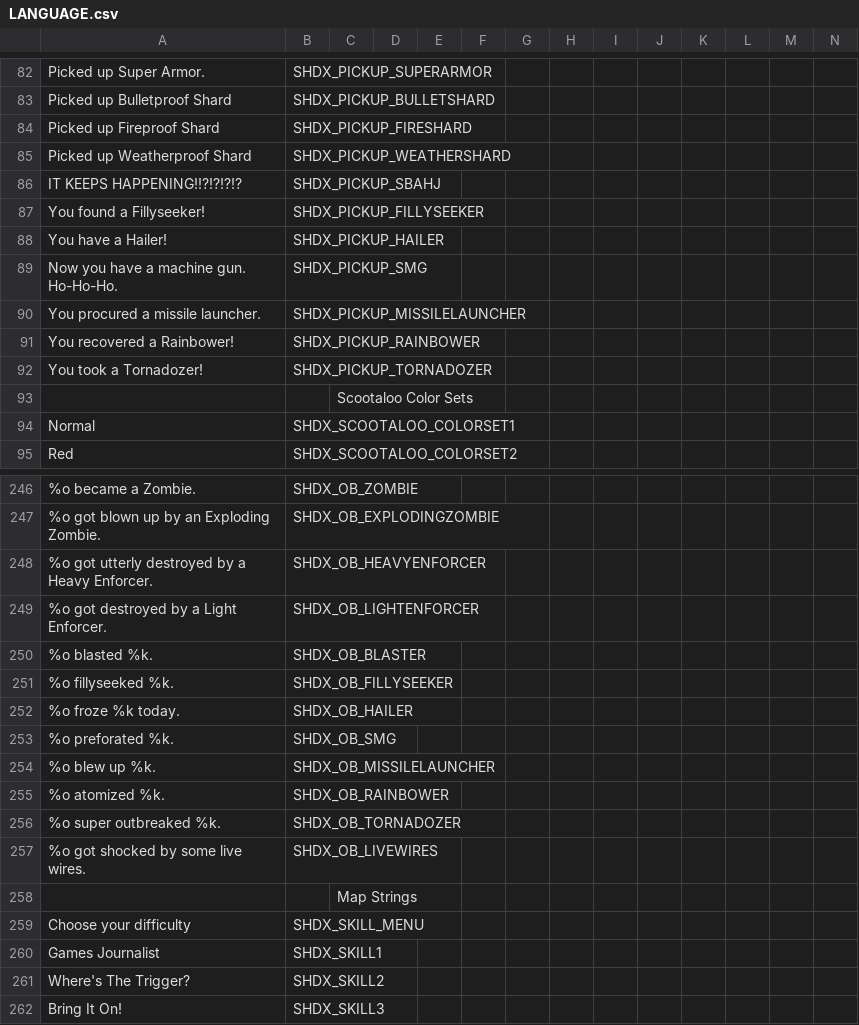
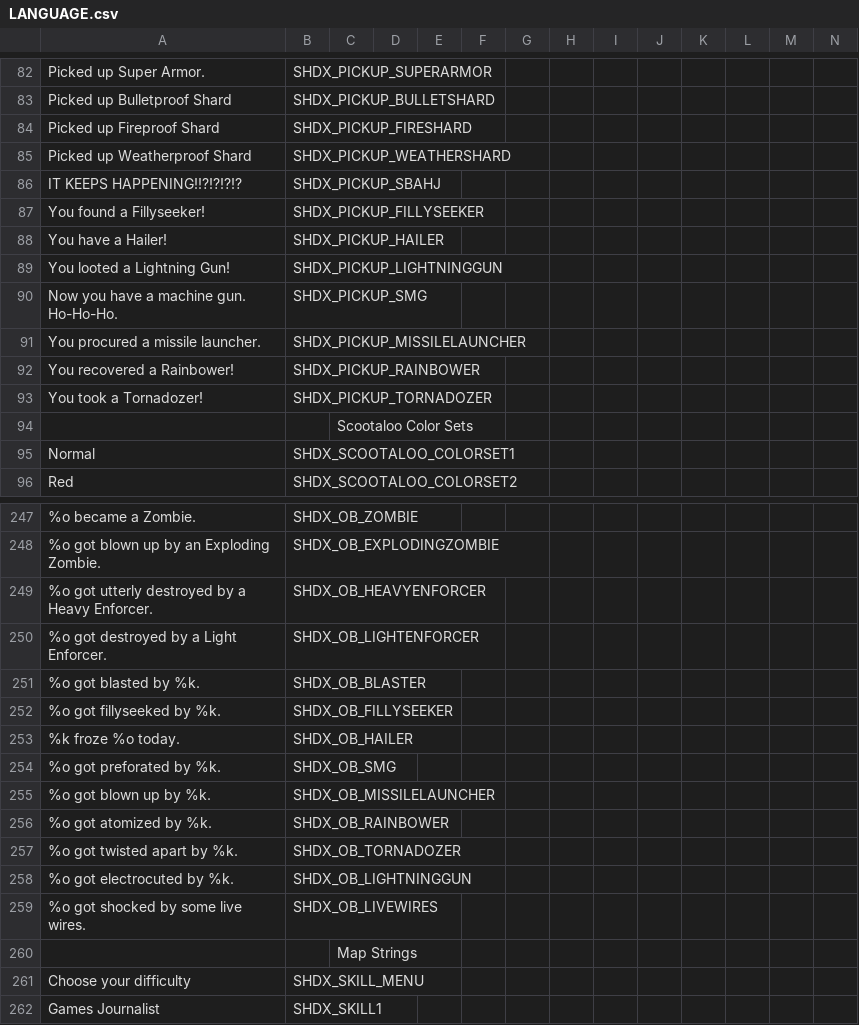
Before and after one commit to marius851000/ScootHardDX, a CSV file: LANGUAGE.csv, drawn as a sheet; only a part is shown, gaps mark what is left out; the shorter side is filled out with more unchanged rows; addresses are those after the commit; rows hold the shown columns only; the diff names each change by its address in the sheet, - before the commit and + after, or states it on an @@ line.

Commit message:
Add Lightning Gun, tweak some enemies to have lightning pain states. Also re-export Gun pickups with bolder outlines.

```diff
--- a/LANGUAGE.csv
+++ b/LANGUAGE.csv
+row 89: You looted a Lightning Gun! | SHDX_PICKUP_LIGHTNINGGUN
-A251: %o blasted %k.
+A251: %o got blasted by %k.
-A252: %o fillyseeked %k.
+A252: %o got fillyseeked by %k.
-A253: %o froze %k today.
+A253: %k froze %o today.
-A254: %o preforated %k.
+A254: %o got preforated by %k.
-A255: %o blew up %k.
+A255: %o got blown up by %k.
-A256: %o atomized %k.
+A256: %o got atomized by %k.
-A257: %o super outbreaked %k.
+A257: %o got twisted apart by %k.
+row 258: %o got electrocuted by %k. | SHDX_OB_LIGHTNINGGUN
```
Also changed, not shown: 35 other files.
